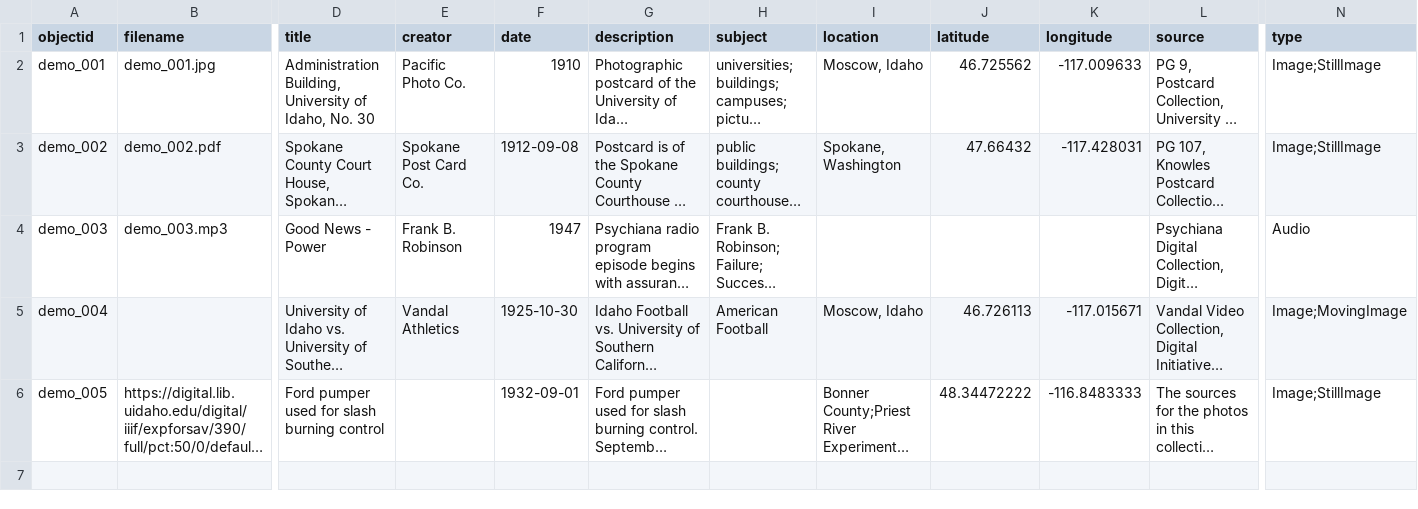
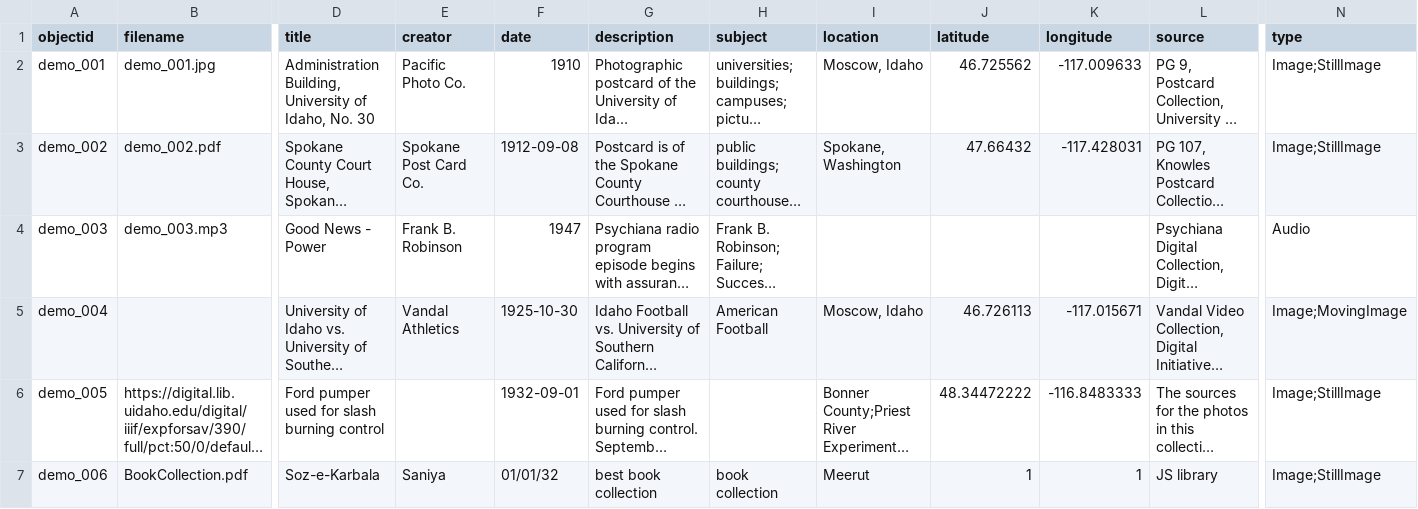
Before and after one commit to SaniyaIrfan/San1, a CSV file: _data/demo-metadata.csv, drawn as a sheet; only a part is shown, gaps mark what is left out; long unchanged cells end in …; rows hold the shown columns only; the diff names each change by its address in the sheet, - before the commit and + after, or states it on an @@ line.

Commit message:
Update demo-metadata.csv

```diff
--- a/_data/demo-metadata.csv
+++ b/_data/demo-metadata.csv
+row 7: demo_006 | BookCollection.pdf | Soz-e-Karbala | Saniya | 01/01/32 | best book collection | book collection | Meerut | 1 | 1 | JS library | Image;StillImage
```
